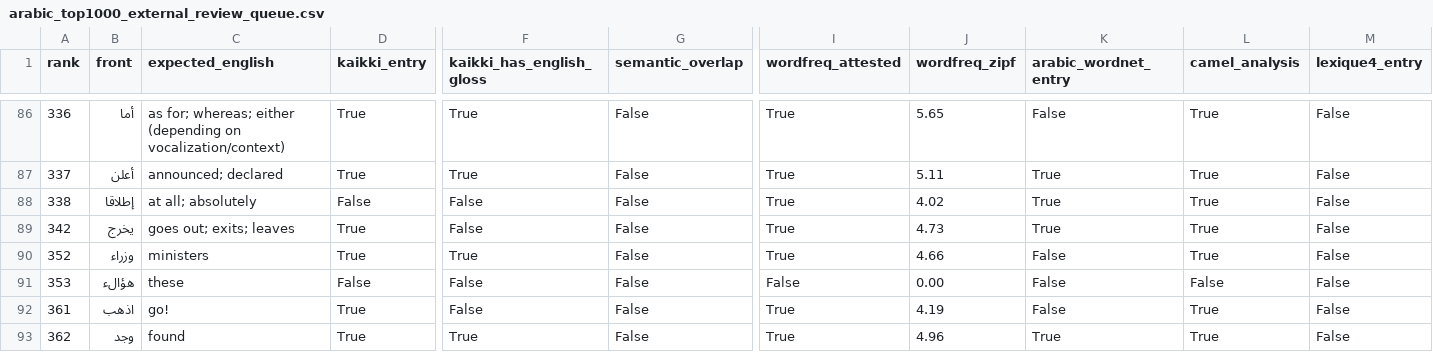
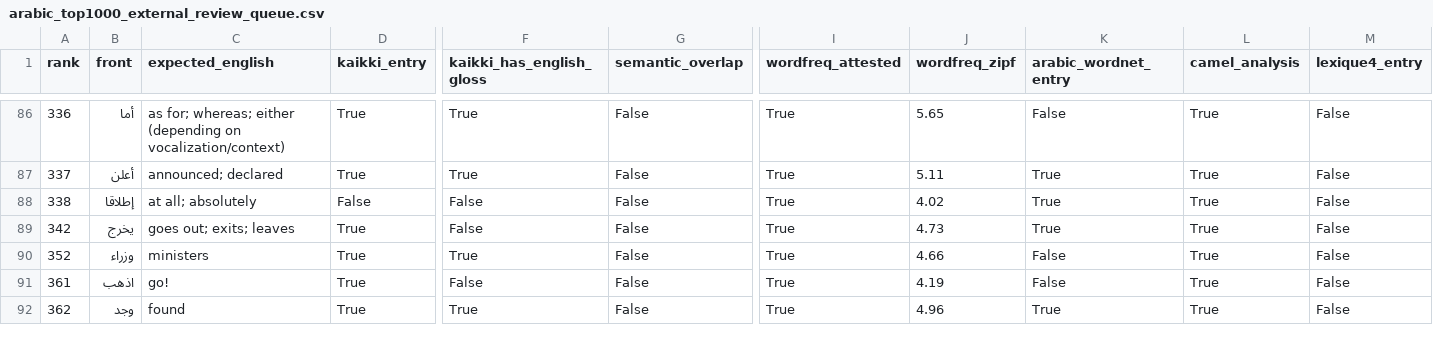
Before and after one commit to ualispublishing/learning, a CSV file: audit/arabic_top1000_external_review_queue.csv, drawn as a sheet; only a part is shown, gaps mark what is left out; rows hold the shown columns only; the diff names each change by its address in the sheet, - before the commit and + after, or states it on an @@ line.

```diff
--- a/audit/arabic_top1000_external_review_queue.csv
+++ b/audit/arabic_top1000_external_review_queue.csv
-row 91: 353 | هؤالء | these | False | False | False | False | 0.00 | False | False | False
```
Also changed, not shown: audit/arabic_top1000_external_verification.csv, 1 other file.
